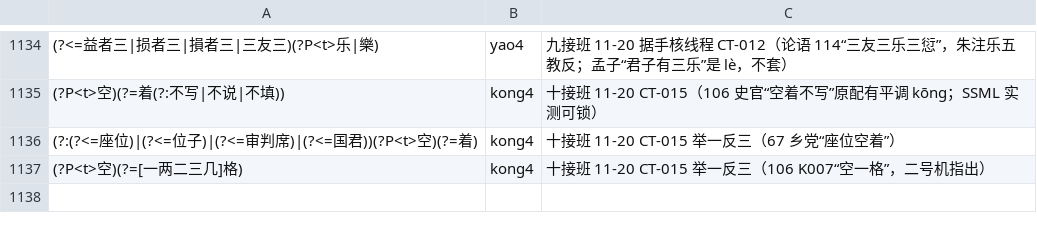
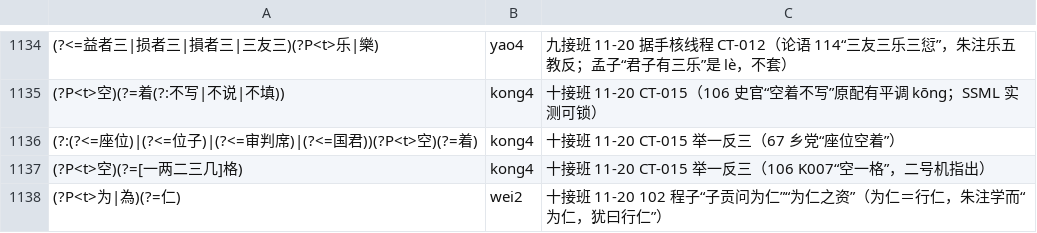
Before and after one commit to davidokant/yikonglu-img, a TSV file: pojie/phon.tsv, drawn as a sheet; only a part is shown, gaps mark what is left out; the diff names each change by its address in the sheet, - before the commit and + after, or states it on an @@ line.

```diff
--- a/pojie/phon.tsv
+++ b/pojie/phon.tsv
+row 1138: (?P<t>为|為)(?=仁) | wei2 | 十接班 11-20 102 程子“子贡问为仁”“为仁之资”（为仁＝行仁，朱注学而“为仁，犹曰行仁”）
```
Also changed, not shown: pojie/锁读回归例句.tsv, 1 other file.
